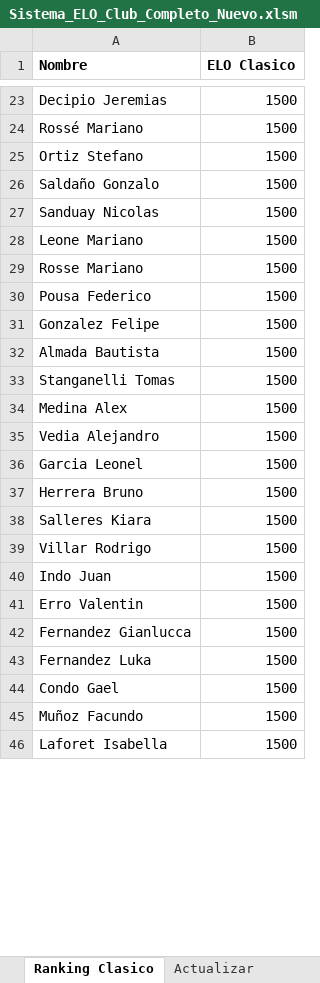
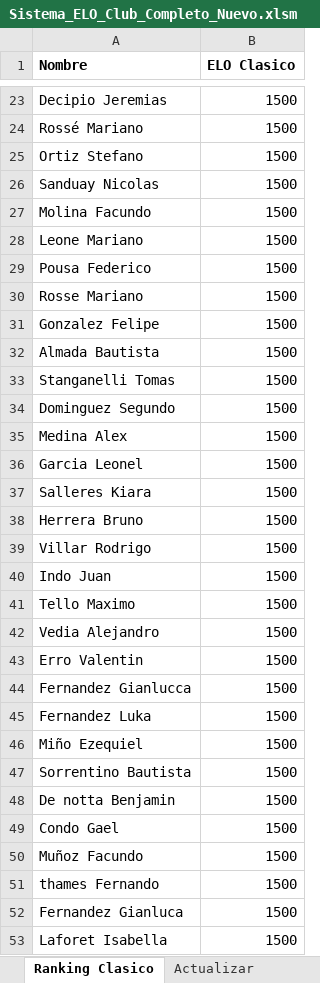
Before and after one commit to gonzasalda1994-crypto/Ranking_internoEscobar, an Excel workbook: excel/Sistema_ELO_Club_Completo_Nuevo.xlsm, sheet Ranking Clasico, drawn as a sheet; only a part is shown, gaps mark what is left out; values as stored, in another font and other column widths than the file's, no borders; removed rows and columns are numbered as before the commit, all else as after; the diff covers the shown part only; the diff names each change by its address in the sheet, - before the commit and + after, or states it on an @@ line.

Commit message:
Actualización ranking

```diff
--- a/excel/Sistema_ELO_Club_Completo_Nuevo.xlsm (sheet Ranking Clasico)
+++ b/excel/Sistema_ELO_Club_Completo_Nuevo.xlsm (sheet Ranking Clasico)
-row 26: Saldaño Gonzalo | 1500
+row 27: Molina Facundo | 1500
@@ row 30 moved to row 29: Pousa Federico @@
+row 34: Dominguez Segundo | 1500
@@ row 38 moved to row 37: Salleres Kiara @@
+row 41: Tello Maximo | 1500
@@ row 35 moved to row 42: Vedia Alejandro @@
+row 46: Miño Ezequiel | 1500
+row 47: Sorrentino Bautista | 1500
@@ row 49 moved to row 48: De notta Benjamin @@
+row 51: thames Fernando | 1500
@@ row 50 moved to row 52: Fernandez Gianluca @@
```
Also changed, not shown: 1 added row, 4 moved rows and 1 edited cell elsewhere in this sheet, sheet Jugadores, sheet Ranking Blitz, sheet Ranking Rapid, 3 other files.
